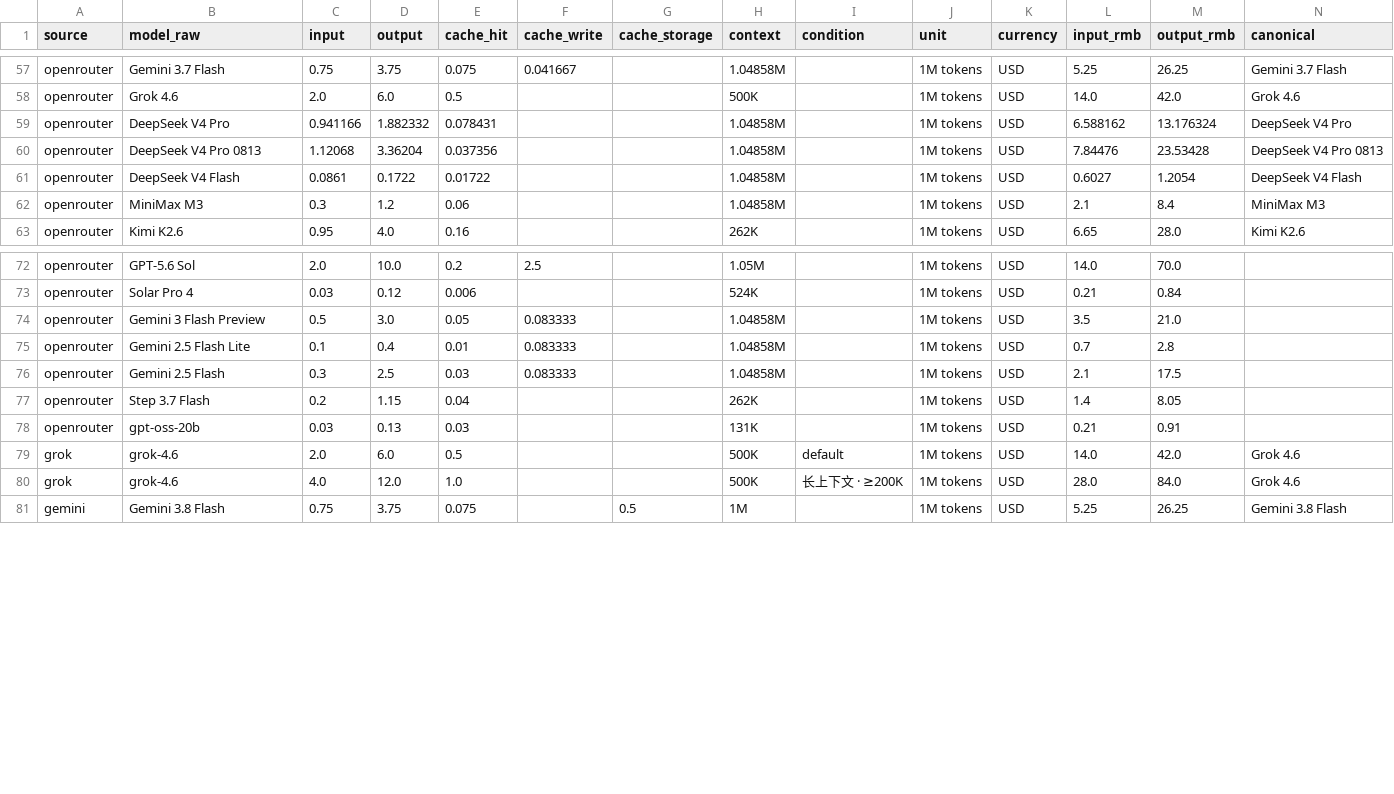
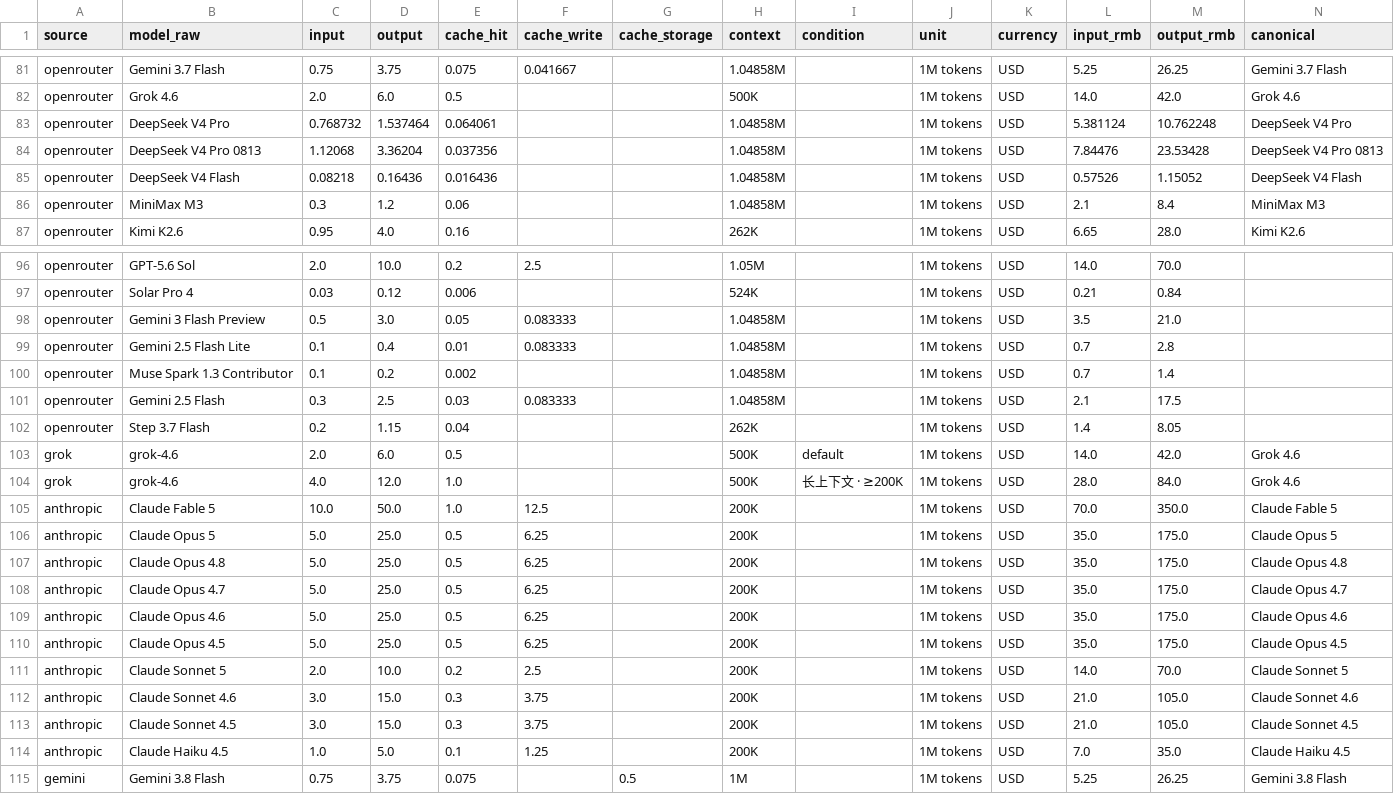
Before and after one commit to lzc0403/token-pricing-scraper, a CSV file: data/prices.csv, drawn as a sheet; only a part is shown, gaps mark what is left out; the diff covers the shown part only.

```diff
--- a/data/prices.csv
+++ b/data/prices.csv
@@ -58,5 +82,5 @@ openrouter,Gemini 3.7 Flash,0.75,3.75,0.075,0.041667,,1.04858M,,1M tokens,USD,5.
 openrouter,Grok 4.6,2.0,6.0,0.5,,,500K,,1M tokens,USD,14.0,42.0,Grok 4.6
-openrouter,DeepSeek V4 Pro,0.941166,1.882332,0.078431,,,1.04858M,,1M tokens,USD,6.588162,13.176324,DeepSeek V4 Pro
+openrouter,DeepSeek V4 Pro,0.768732,1.537464,0.064061,,,1.04858M,,1M tokens,USD,5.381124,10.762248,DeepSeek V4 Pro
 openrouter,DeepSeek V4 Pro 0813,1.12068,3.36204,0.037356,,,1.04858M,,1M tokens,USD,7.84476,23.53428,DeepSeek V4 Pro 0813
-openrouter,DeepSeek V4 Flash,0.0861,0.1722,0.01722,,,1.04858M,,1M tokens,USD,0.6027,1.2054,DeepSeek V4 Flash
+openrouter,DeepSeek V4 Flash,0.08218,0.16436,0.016436,,,1.04858M,,1M tokens,USD,0.57526,1.15052,DeepSeek V4 Flash
 openrouter,MiniMax M3,0.3,1.2,0.06,,,1.04858M,,1M tokens,USD,2.1,8.4,MiniMax M3
@@ -75,7 +99,17 @@ openrouter,Gemini 3 Flash Preview,0.5,3.0,0.05,0.083333,,1.04858M,,1M tokens,USD
 openrouter,Gemini 2.5 Flash Lite,0.1,0.4,0.01,0.083333,,1.04858M,,1M tokens,USD,0.7,2.8,
+openrouter,Muse Spark 1.3 Contributor,0.1,0.2,0.002,,,1.04858M,,1M tokens,USD,0.7,1.4,
 openrouter,Gemini 2.5 Flash,0.3,2.5,0.03,0.083333,,1.04858M,,1M tokens,USD,2.1,17.5,
 openrouter,Step 3.7 Flash,0.2,1.15,0.04,,,262K,,1M tokens,USD,1.4,8.05,
-openrouter,gpt-oss-20b,0.03,0.13,0.03,,,131K,,1M tokens,USD,0.21,0.91,
 grok,grok-4.6,2.0,6.0,0.5,,,500K,default,1M tokens,USD,14.0,42.0,Grok 4.6
 grok,grok-4.6,4.0,12.0,1.0,,,500K,长上下文 · ≥200K,1M tokens,USD,28.0,84.0,Grok 4.6
+anthropic,Claude Fable 5,10.0,50.0,1.0,12.5,,200K,,1M tokens,USD,70.0,350.0,Claude Fable 5
+anthropic,Claude Opus 5,5.0,25.0,0.5,6.25,,200K,,1M tokens,USD,35.0,175.0,Claude Opus 5
+anthropic,Claude Opus 4.8,5.0,25.0,0.5,6.25,,200K,,1M tokens,USD,35.0,175.0,Claude Opus 4.8
+anthropic,Claude Opus 4.7,5.0,25.0,0.5,6.25,,200K,,1M tokens,USD,35.0,175.0,Claude Opus 4.7
+anthropic,Claude Opus 4.6,5.0,25.0,0.5,6.25,,200K,,1M tokens,USD,35.0,175.0,Claude Opus 4.6
+anthropic,Claude Opus 4.5,5.0,25.0,0.5,6.25,,200K,,1M tokens,USD,35.0,175.0,Claude Opus 4.5
+anthropic,Claude Sonnet 5,2.0,10.0,0.2,2.5,,200K,,1M tokens,USD,14.0,70.0,Claude Sonnet 5
+anthropic,Claude Sonnet 4.6,3.0,15.0,0.3,3.75,,200K,,1M tokens,USD,21.0,105.0,Claude Sonnet 4.6
+anthropic,Claude Sonnet 4.5,3.0,15.0,0.3,3.75,,200K,,1M tokens,USD,21.0,105.0,Claude Sonnet 4.5
+anthropic,Claude Haiku 4.5,1.0,5.0,0.1,1.25,,200K,,1M tokens,USD,7.0,35.0,Claude Haiku 4.5
 gemini,Gemini 3.8 Flash,0.75,3.75,0.075,,0.5,1M,,1M tokens,USD,5.25,26.25,Gemini 3.8 Flash
```
Also changed, not shown: 1 added row, 1 removed row and 48 moved rows elsewhere in this file, data/watchlist.csv, 21 other files.
